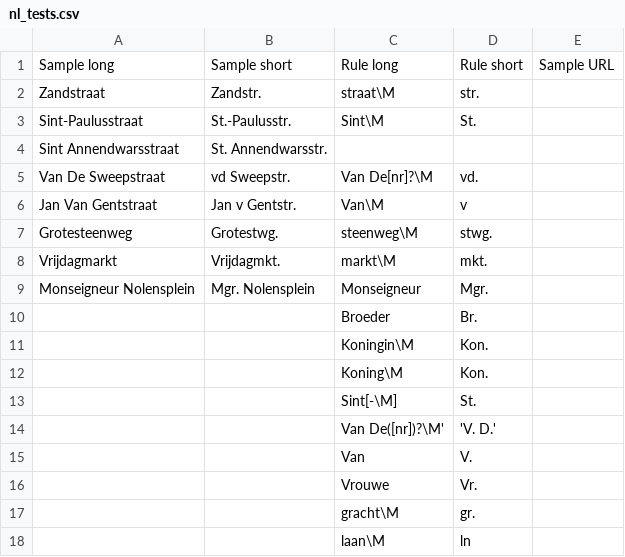
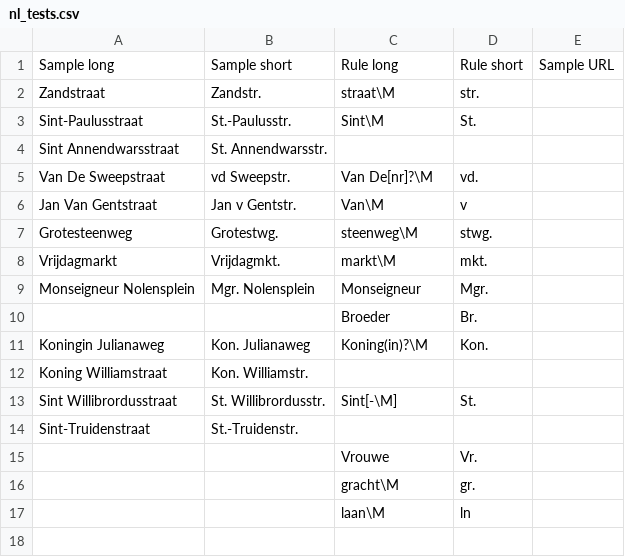
Before and after one commit to chatelao/osm-abbrev, a CSV file: src/nl_tests.csv, drawn as a sheet.

Commit message:
Fix - Include IT rules again

```diff
--- a/src/nl_tests.csv
+++ b/src/nl_tests.csv
@@ -10,7 +10,6 @@ Monseigneur Nolensplein,Mgr. Nolensplein,Monseigneur,Mgr.,
 ,,Broeder,Br.,
-,,Koningin\M,Kon.,
-,,Koning\M,Kon.,
-,,Sint[-\M],St.,
-,,Van De([nr])?\M', 'V. D.',
-,,Van ,V. ,
+Koningin Julianaweg,Kon. Julianaweg,Koning(in)?\M,Kon.,
+Koning Williamstraat,Kon. Williamstr.,,,
+Sint Willibrordusstraat,St. Willibrordusstr.,Sint[-\M],St.,
+Sint-Truidenstraat,St.-Truidenstr.,,,
 ,,Vrouwe ,Vr. ,
```
